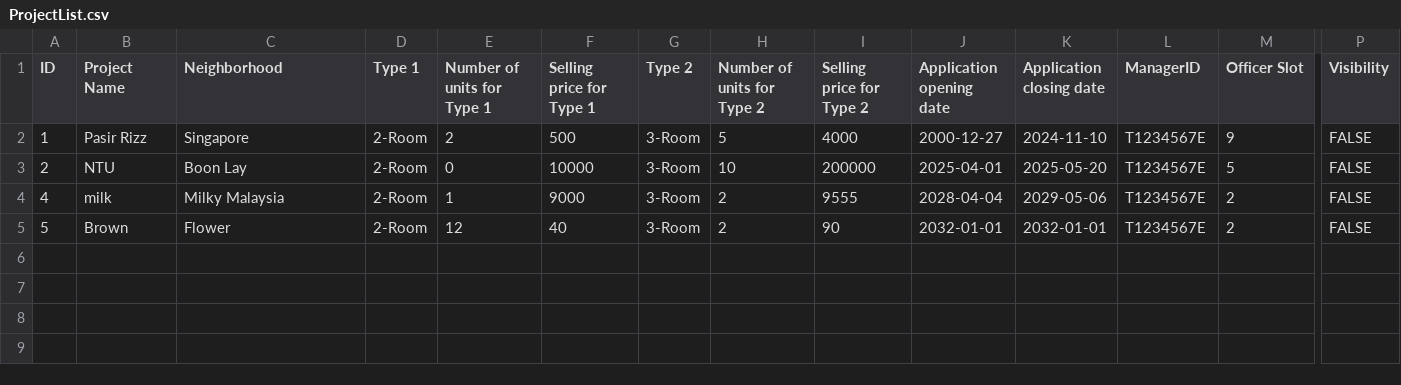
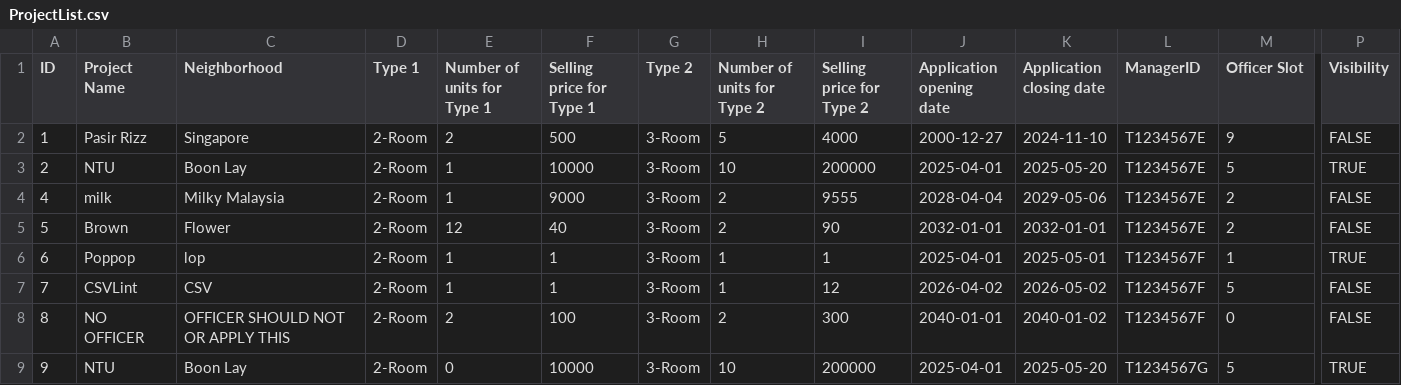
Before and after one commit to Zian00/SC2002-BTO, a CSV file: assets/ProjectList.csv, drawn as a sheet; only a part is shown, gaps mark what is left out; rows hold the shown columns only; the diff names each change by its address in the sheet, - before the commit and + after, or states it on an @@ line.

Commit message:
Fixed some logic and Added some test data

```diff
--- a/assets/ProjectList.csv
+++ b/assets/ProjectList.csv
-E3 (Number of units for Type 1): 0
+E3 (Number of units for Type 1): 1
-P3 (Visibility): FALSE
+P3 (Visibility): TRUE
+row 6: 6 | Poppop | lop | 2-Room | 1 | 1 | 3-Room | 1 | 1 | 2025-04-01 | 2025-05-01 | T1234567F | 1 | TRUE
+row 7: 7 | CSVLint | CSV | 2-Room | 1 | 1 | 3-Room | 1 | 12 | 2026-04-02 | 2026-05-02 | T1234567F | 5 | FALSE
+row 8: 8 | NO OFFICER | OFFICER SHOULD NOT OR APPLY THIS | 2-Room | 2 | 100 | 3-Room | 2 | 300 | 2040-01-01 | 2040-01-02 | T1234567F | 0 | FALSE
+row 9: 9 | NTU | Boon Lay | 2-Room | 0 | 10000 | 3-Room | 10 | 200000 | 2025-04-01 | 2025-05-20 | T1234567G | 5 | TRUE
```
Also changed, not shown: assets/userList.csv, 7 other files.
